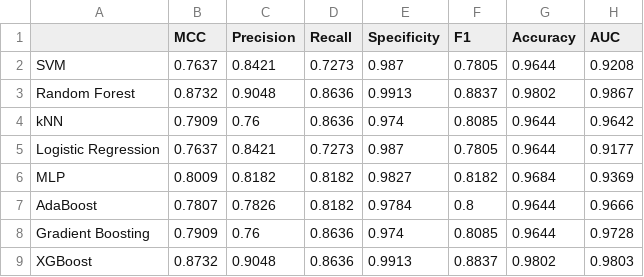
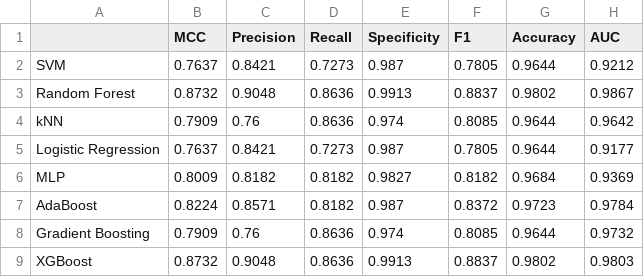
Before and after one commit to osulg/Capstone, a CSV file: detect_dynamic/dataset/csv_files/standalone_results.csv, drawn as a sheet.

Commit message:
implement multi-stage ML pipeline (light + dynamic + static fusion)

```diff
--- a/detect_dynamic/dataset/csv_files/standalone_results.csv
+++ b/detect_dynamic/dataset/csv_files/standalone_results.csv
@@ -1,3 +1,3 @@
 ,MCC,Precision,Recall,Specificity,F1,Accuracy,AUC
-SVM,0.7637,0.8421,0.7273,0.987,0.7805,0.9644,0.9208
+SVM,0.7637,0.8421,0.7273,0.987,0.7805,0.9644,0.9212
 Random Forest,0.8732,0.9048,0.8636,0.9913,0.8837,0.9802,0.9867
@@ -6,4 +6,4 @@ Logistic Regression,0.7637,0.8421,0.7273,0.987,0.7805,0.9644,0.9177
 MLP,0.8009,0.8182,0.8182,0.9827,0.8182,0.9684,0.9369
-AdaBoost,0.7807,0.7826,0.8182,0.9784,0.8,0.9644,0.9666
-Gradient Boosting,0.7909,0.76,0.8636,0.974,0.8085,0.9644,0.9728
+AdaBoost,0.8224,0.8571,0.8182,0.987,0.8372,0.9723,0.9784
+Gradient Boosting,0.7909,0.76,0.8636,0.974,0.8085,0.9644,0.9732
 XGBoost,0.8732,0.9048,0.8636,0.9913,0.8837,0.9802,0.9803
```
Also changed, not shown: detect_dynamic/dataset/csv_files/ensemble_results.csv, 8 other files.
